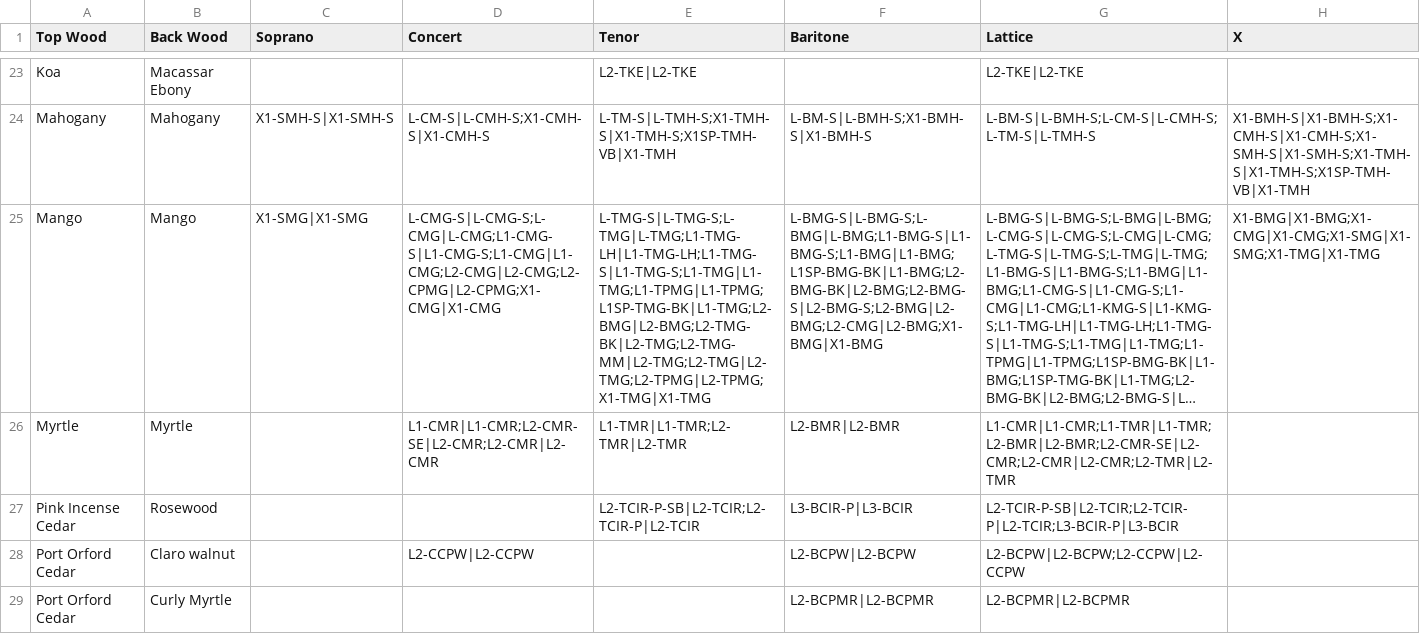
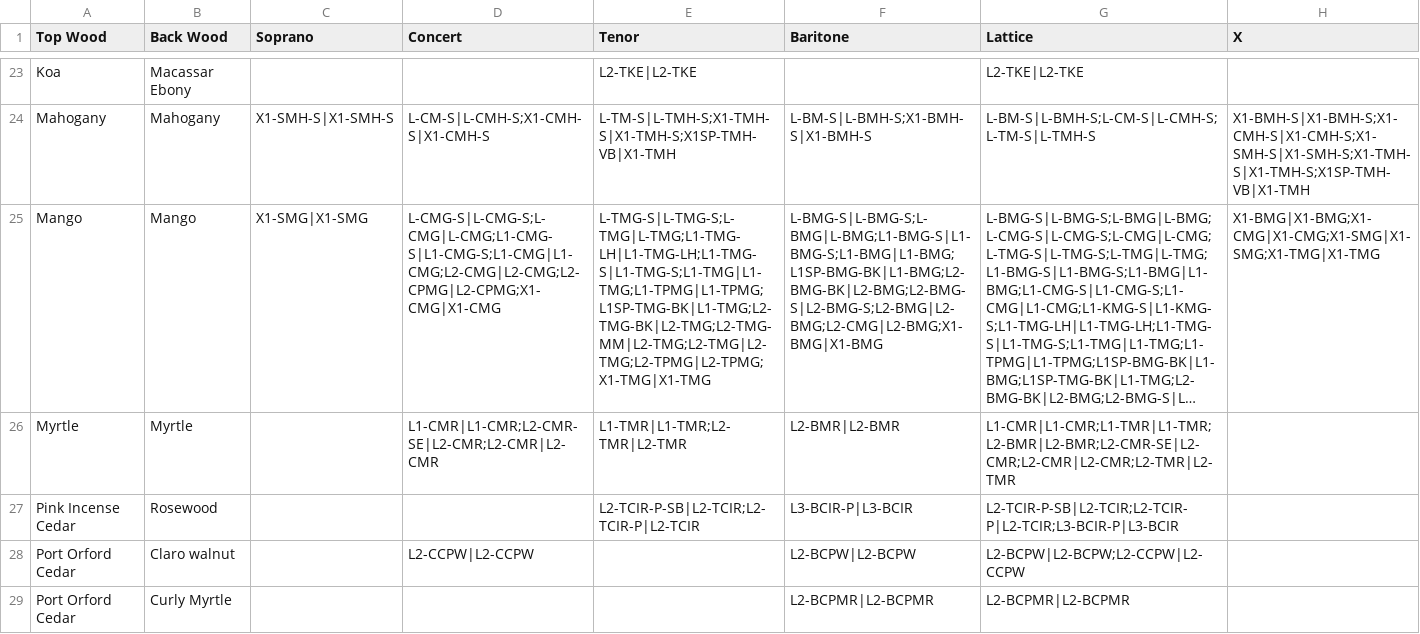
Before and after one commit to wykhuh/oli-database, a CSV file: app/public/data/tonewoods.csv, drawn as a sheet; only a part is shown, gaps mark what is left out; long unchanged cells end in …; the diff names each change by its address in the sheet, - before the commit and + after, or states it on an @@ line.

Commit message:
fix typos in Oli.csv

```diff
--- a/app/public/data/tonewoods.csv
+++ b/app/public/data/tonewoods.csv
-E25 (Tenor): L-TMG-S|L-TMG-S;L-TMG|L-TMG;L1-TMG-LH|L1-TMG-LH;L1-TMG-S|L1-TMG-S;L1-TMG|L1-TMG;L1-TPMG|L1-TPMG;L1SP-TMG-BK|L1-TMG;L2-BMG|L2-BMG;L2-TMG-BK|L2-TMG;L2-TMG-MM|L2-TMG;L2-TMG|L2-TMG;L2-TPMG|L2-TPMG;X1-TMG|X1-TMG
+E25 (Tenor): L-TMG-S|L-TMG-S;L-TMG|L-TMG;L1-TMG-LH|L1-TMG-LH;L1-TMG-S|L1-TMG-S;L1-TMG|L1-TMG;L1-TPMG|L1-TPMG;L1SP-TMG-BK|L1-TMG;L2-TMG-BK|L2-TMG;L2-TMG-MM|L2-TMG;L2-TMG|L2-TMG;L2-TPMG|L2-TPMG;X1-TMG|X1-TMG
```
Also changed, not shown: app/public/data/models_list.csv, raw_data/Oli.csv.
